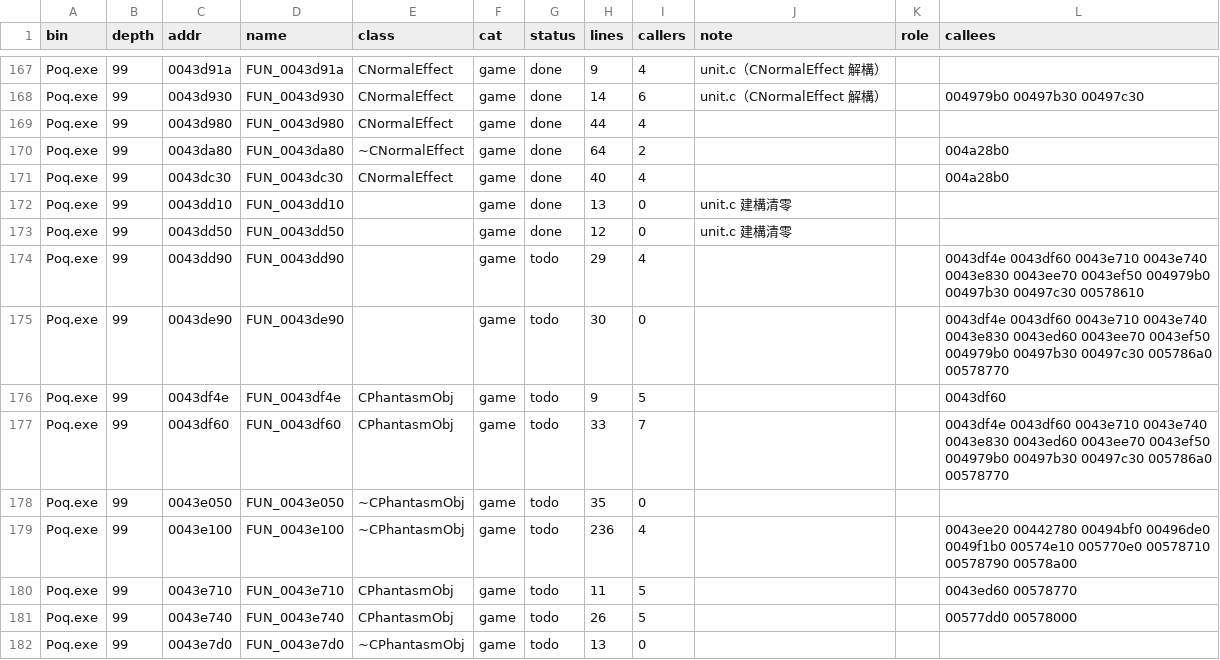
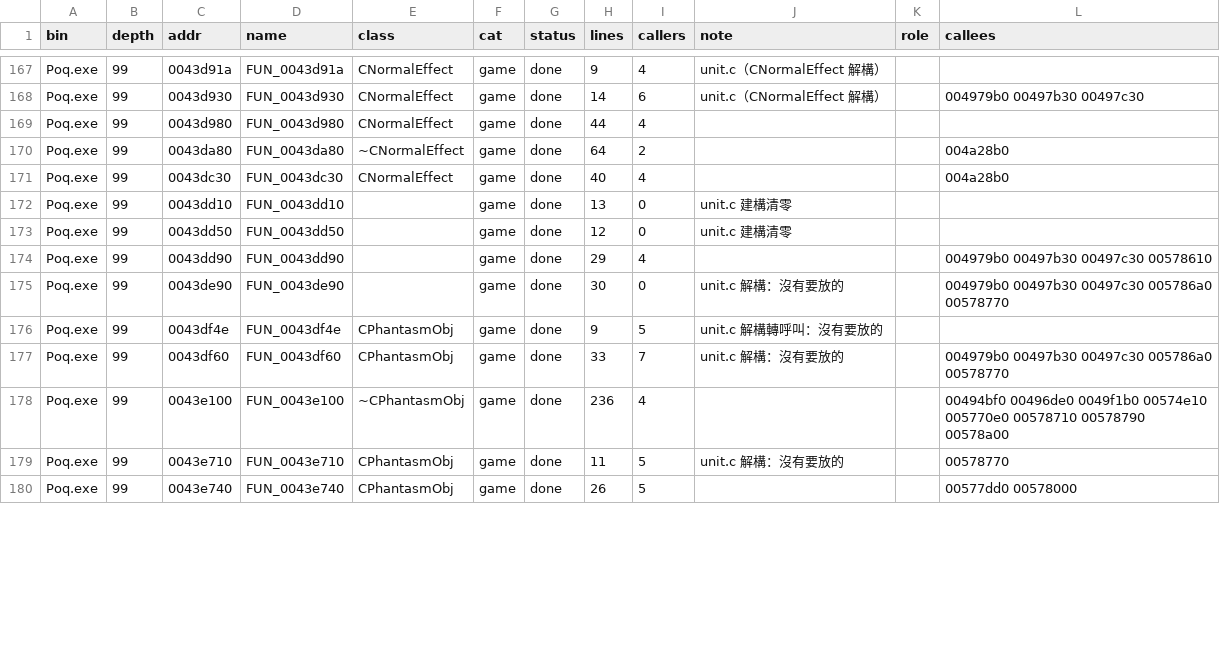
Before and after one commit to chanwunkong/SideTest, a TSV file: QinPort/FUNCS.tsv, drawn as a sheet; only a part is shown, gaps mark what is left out; the diff covers the shown part only.

```diff
--- a/QinPort/FUNCS.tsv
+++ b/QinPort/FUNCS.tsv
@@ -173,10 +173,8 @@ Poq.exe	99	0043dd10	FUN_0043dd10		game	done	13	0	unit.c 建構清零
 Poq.exe	99	0043dd50	FUN_0043dd50		game	done	12	0	unit.c 建構清零		
-Poq.exe	99	0043dd90	FUN_0043dd90		game	todo	29	4			0043df4e 0043df60 0043e710 0043e740 0043e830 0043ee70 0043ef50 004979b0 00497b30 00497c30 00578610
-Poq.exe	99	0043de90	FUN_0043de90		game	todo	30	0			0043df4e 0043df60 0043e710 0043e740 0043e830 0043ed60 0043ee70 0043ef50 004979b0 00497b30 00497c30 005786a0 00578770
-Poq.exe	99	0043df4e	FUN_0043df4e	CPhantasmObj	game	todo	9	5			0043df60
-Poq.exe	99	0043df60	FUN_0043df60	CPhantasmObj	game	todo	33	7			0043df4e 0043df60 0043e710 0043e740 0043e830 0043ed60 0043ee70 0043ef50 004979b0 00497b30 00497c30 005786a0 00578770
-Poq.exe	99	0043e050	FUN_0043e050	~CPhantasmObj	game	todo	35	0			
-Poq.exe	99	0043e100	FUN_0043e100	~CPhantasmObj	game	todo	236	4			0043ee20 00442780 00494bf0 00496de0 0049f1b0 00574e10 005770e0 00578710 00578790 00578a00
-Poq.exe	99	0043e710	FUN_0043e710	CPhantasmObj	game	todo	11	5			0043ed60 00578770
-Poq.exe	99	0043e740	FUN_0043e740	CPhantasmObj	game	todo	26	5			00577dd0 00578000
-Poq.exe	99	0043e7d0	FUN_0043e7d0	~CPhantasmObj	game	todo	13	0			
+Poq.exe	99	0043dd90	FUN_0043dd90		game	done	29	4			004979b0 00497b30 00497c30 00578610
+Poq.exe	99	0043de90	FUN_0043de90		game	done	30	0	unit.c 解構：沒有要放的		004979b0 00497b30 00497c30 005786a0 00578770
+Poq.exe	99	0043df4e	FUN_0043df4e	CPhantasmObj	game	done	9	5	unit.c 解構轉呼叫：沒有要放的		
+Poq.exe	99	0043df60	FUN_0043df60	CPhantasmObj	game	done	33	7	unit.c 解構：沒有要放的		004979b0 00497b30 00497c30 005786a0 00578770
+Poq.exe	99	0043e100	FUN_0043e100	~CPhantasmObj	game	done	236	4			00494bf0 00496de0 0049f1b0 00574e10 005770e0 00578710 00578790 00578a00
+Poq.exe	99	0043e710	FUN_0043e710	CPhantasmObj	game	done	11	5	unit.c 解構：沒有要放的		00578770
+Poq.exe	99	0043e740	FUN_0043e740	CPhantasmObj	game	done	26	5			00577dd0 00578000
```
Also changed, not shown: 3 removed rows and 17 edited cells elsewhere in this file, QinPort/tools/base_map.tsv, QinPort/tools/fields.tsv, 5 other files.
